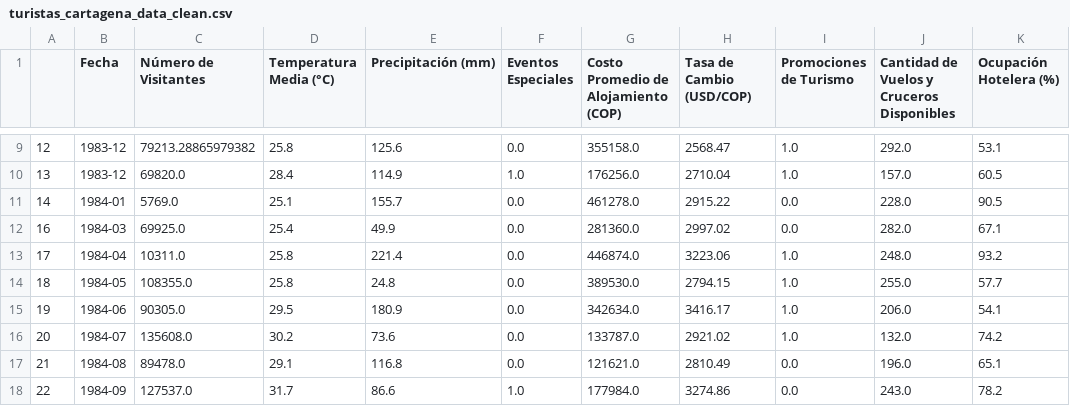
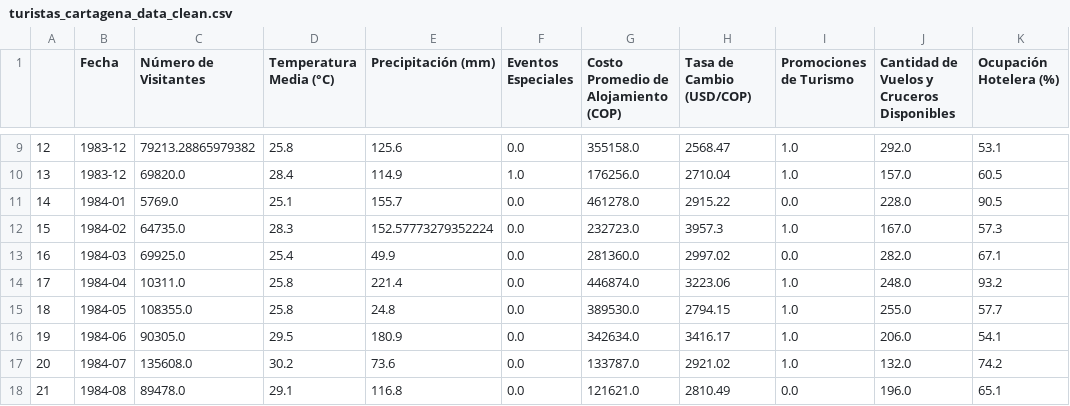
Before and after one commit to JohnReyes02/Talento_tech, a CSV file: semana_5/turistas_cartagena_data_clean.csv, drawn as a sheet; only a part is shown, gaps mark what is left out; the shorter side is filled out with more unchanged rows.

Commit message:
taller semana 6

```diff
--- a/semana_5/turistas_cartagena_data_clean.csv
+++ b/semana_5/turistas_cartagena_data_clean.csv
@@ -11,2 +11,3 @@
 14,1984-01,5769.0,25.1,155.7,0.0,461278.0,2915.22,0.0,228.0,90.5
+15,1984-02,64735.0,28.3,152.57773279352224,0.0,232723.0,3957.3,1.0,167.0,57.3
 16,1984-03,69925.0,25.4,49.9,0.0,281360.0,2997.02,0.0,282.0,67.1
```
Also changed, not shown: 1 other file.
